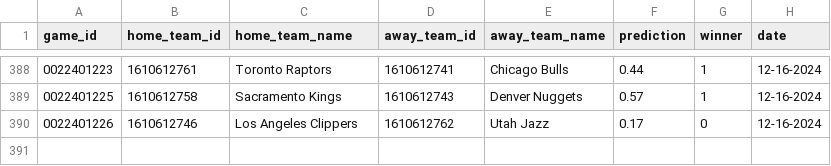
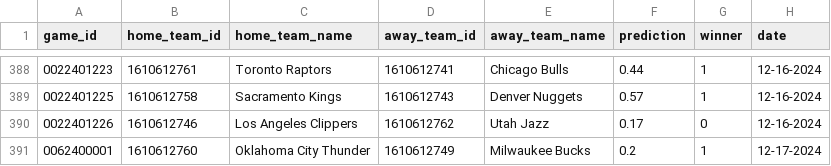
Before and after one commit to globalgumbs/globalgumbs.com, a CSV file: artifacts/log.csv, drawn as a sheet; only a part is shown, gaps mark what is left out.

```diff
--- a/artifacts/log.csv
+++ b/artifacts/log.csv
@@ -390 +390,2 @@ game_id,home_team_id,home_team_name,away_team_id,away_team_name,prediction,winne
 0022401226,1610612746,Los Angeles Clippers,1610612762,Utah Jazz,0.17,0,12-16-2024
+0062400001,1610612760,Oklahoma City Thunder,1610612749,Milwaukee Bucks,0.2,1,12-17-2024
```
Also changed, not shown: 2 other files.
